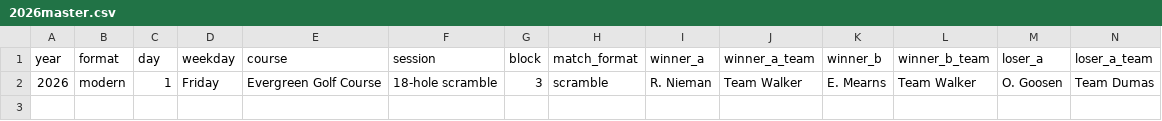
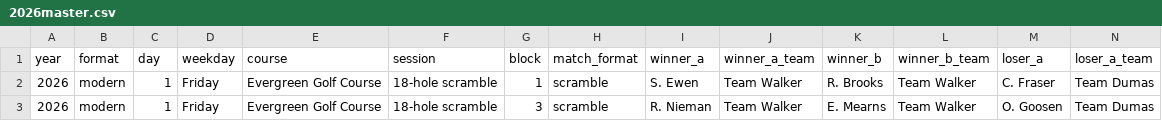
Before and after one commit to PattyStump/frends-invitational, a CSV file: stats/data/2026master.csv, drawn as a sheet; only a part is shown; rows hold the shown columns only; the diff names each change by its address in the sheet, - before the commit and + after, or states it on an @@ line.

```diff
--- a/stats/data/2026master.csv
+++ b/stats/data/2026master.csv
+row 2: 2026 | modern | 1 | Friday | Evergreen Golf Course | 18-hole scramble | 1 | scramble | S. Ewen | Team Walker | R. Brooks | Team Walker | C. Fraser | Team Dumas
```
Also changed, not shown: 1 other file.
